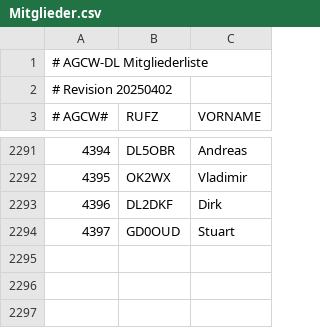
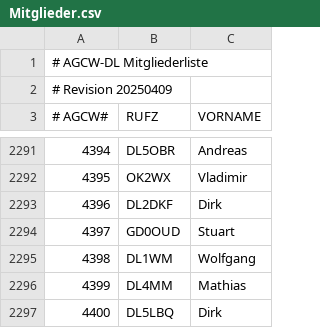
Before and after one commit to bjornekelund/dxlog, a CSV file: agcw/Mitglieder.csv, drawn as a sheet; only a part is shown, gaps mark what is left out.

```diff
--- a/agcw/Mitglieder.csv
+++ b/agcw/Mitglieder.csv
@@ -1,3 +1,3 @@
 # AGCW-DL Mitgliederliste;;
-# Revision 20250402;;
+# Revision 20250409;;
 # AGCW#;RUFZ;VORNAME
@@ -2294 +2294,4 @@
 4397;GD0OUD;Stuart
+4398;DL1WM;Wolfgang
+4399;DL4MM;Mathias
+4400;DL5LBQ;Dirk
```
Also changed, not shown: 23 other files.
